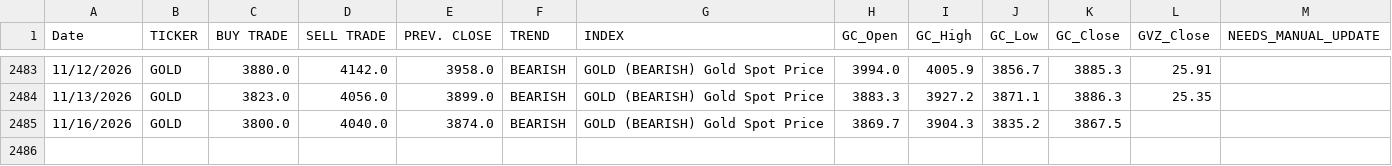
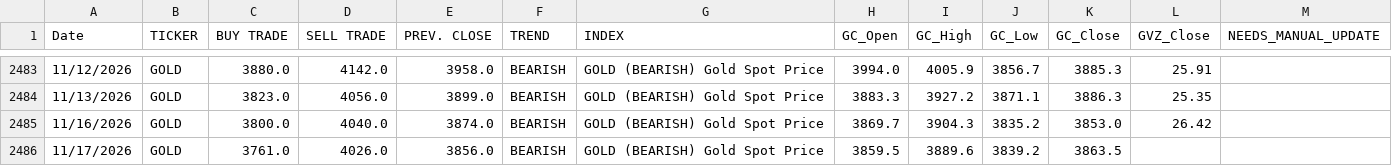
Before and after one commit to dchebows/HE-analysis-pipeline, a CSV file: Risk_Range_Data/04_enriched/GOLD_enriched.csv, drawn as a sheet; only a part is shown, gaps mark what is left out.

```diff
--- a/Risk_Range_Data/04_enriched/GOLD_enriched.csv
+++ b/Risk_Range_Data/04_enriched/GOLD_enriched.csv
@@ -2484,2 +2484,3 @@ Date,TICKER,BUY TRADE,SELL TRADE,PREV. CLOSE,TREND,INDEX,GC_Open,GC_High,GC_Low,
 11/13/2026,GOLD,3823.0,4056.0,3899.0,BEARISH,GOLD (BEARISH) Gold Spot Price,3883.3,3927.2,3871.1,3886.3,25.35,
-11/16/2026,GOLD,3800.0,4040.0,3874.0,BEARISH,GOLD (BEARISH) Gold Spot Price,3869.7,3904.3,3835.2,3867.5,,
+11/16/2026,GOLD,3800.0,4040.0,3874.0,BEARISH,GOLD (BEARISH) Gold Spot Price,3869.7,3904.3,3835.2,3853.0,26.42,
+11/17/2026,GOLD,3761.0,4026.0,3856.0,BEARISH,GOLD (BEARISH) Gold Spot Price,3859.5,3889.6,3839.2,3863.5,,
```
Also changed, not shown: Risk_Range_Data/04_enriched/AAPL_enriched.csv, Risk_Range_Data/04_enriched/BITCOIN_enriched.csv, 20 other files.
